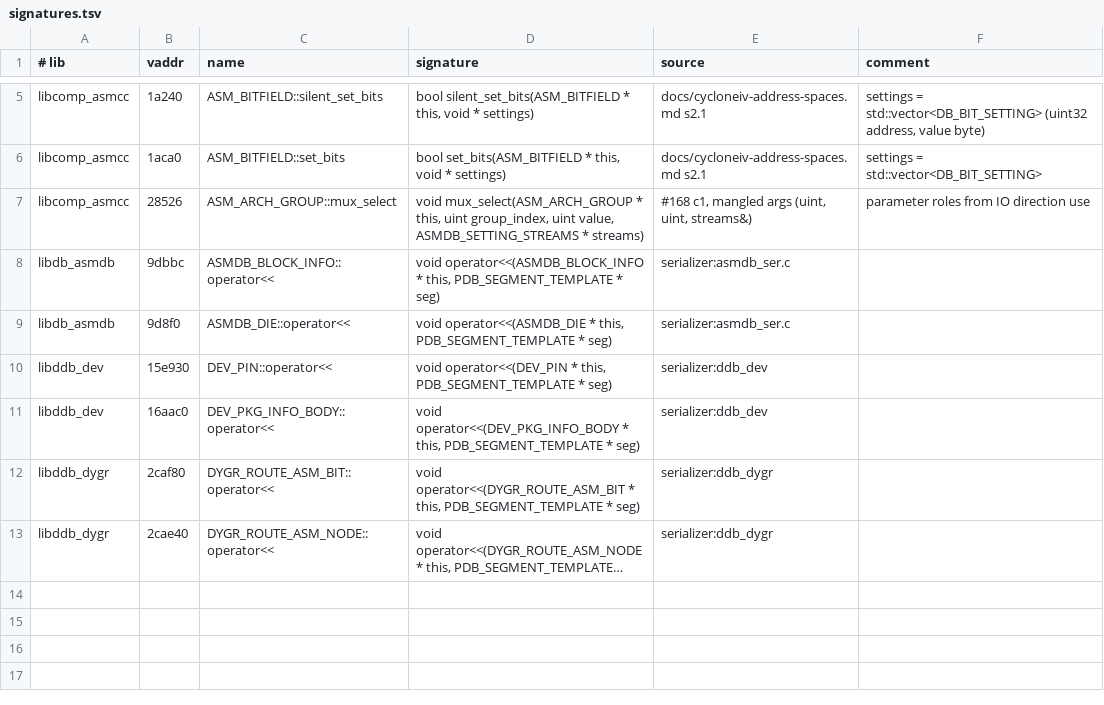
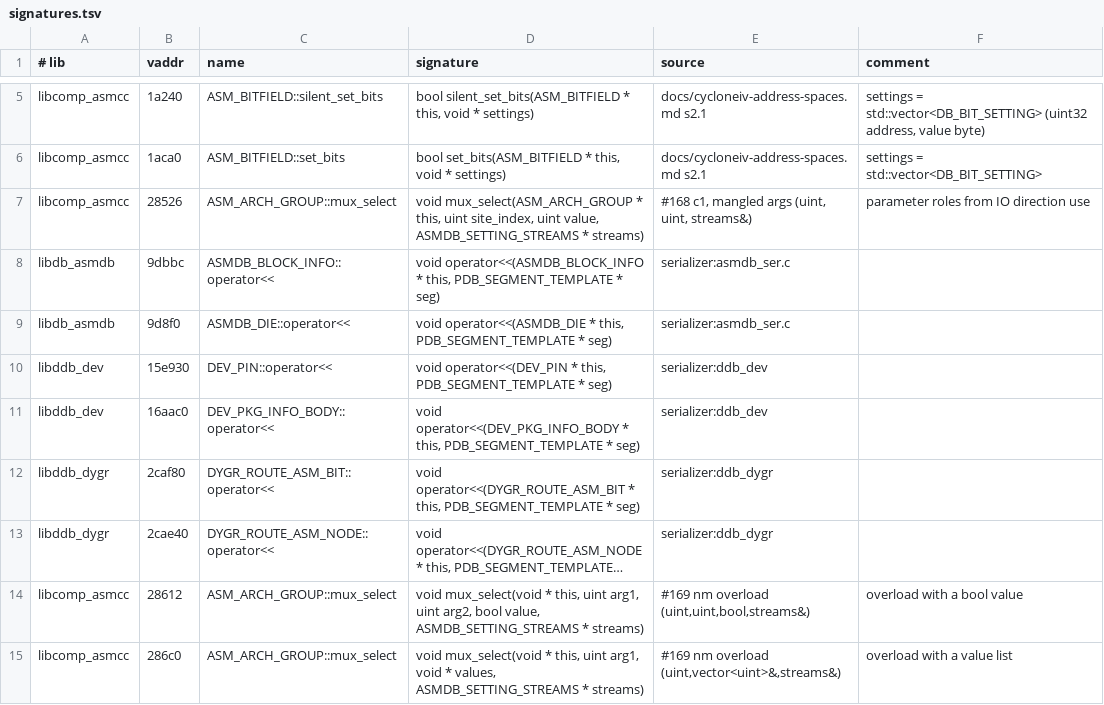
Before and after one commit to awtoau/pluribus, a TSV file: reference/ghidra/signatures.tsv, drawn as a sheet; only a part is shown, gaps mark what is left out; long unchanged cells end in …; the diff names each change by its address in the sheet, - before the commit and + after, or states it on an @@ line.

```diff
--- a/reference/ghidra/signatures.tsv
+++ b/reference/ghidra/signatures.tsv
-D7 (signature): …this, uint group_index, uint value,…
+D7 (signature): …this, uint site_index, uint value,…
+row 14: libcomp_asmcc | 28612 | ASM_ARCH_GROUP::mux_select | void mux_select(void * this, uint arg1, uint arg2, bool value, ASMDB_SETTING_STREAMS * streams) | #169 nm overload (uint,uint,bool,streams&) | overload with a bool value
+row 15: libcomp_asmcc | 286c0 | ASM_ARCH_GROUP::mux_select | void mux_select(void * this, uint arg1, void * values, ASMDB_SETTING_STREAMS * streams) | #169 nm overload (uint,vector<uint>&,streams&) | overload with a value list
```
Also changed, not shown: 26 other files.
